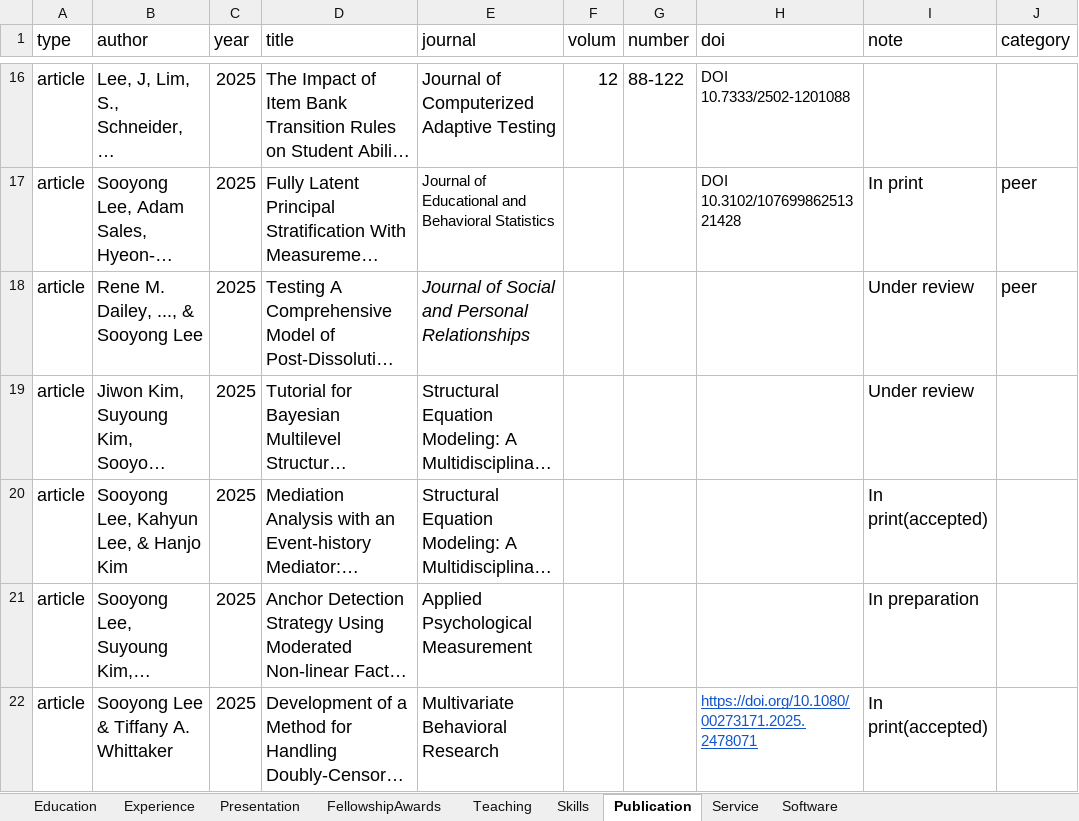
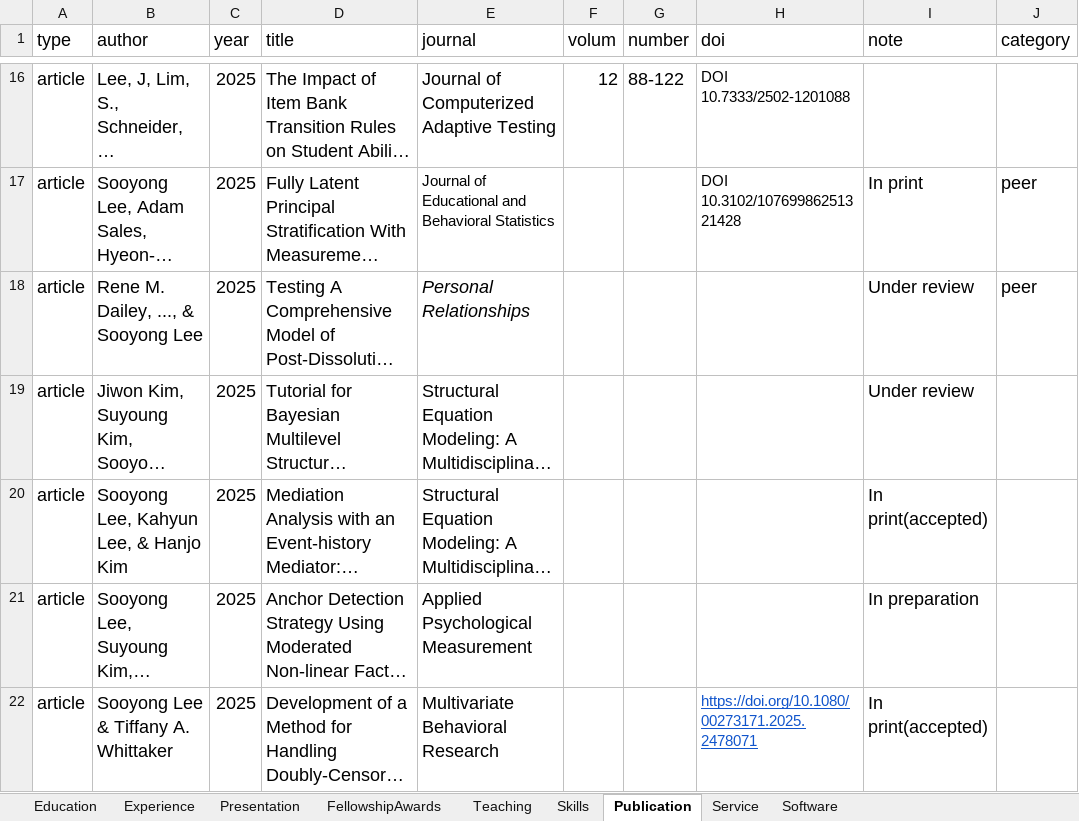
Before and after one commit to sooyongl/sylcv, an Excel workbook: data/CV_infolist.xlsx, sheet Publication, drawn as a sheet; only a part is shown, gaps mark what is left out; long unchanged cells end in …; values as stored, in another font and other column widths than the file's, no borders; the diff names each change by its address in the sheet, - before the commit and + after, or states it on an @@ line.

Commit message:
Update CV_infolist.xlsx

```diff
--- a/data/CV_infolist.xlsx (sheet Publication)
+++ b/data/CV_infolist.xlsx (sheet Publication)
-E18 (journal): Journal of Social and Personal Relationships
+E18 (journal): Personal Relationships
```
